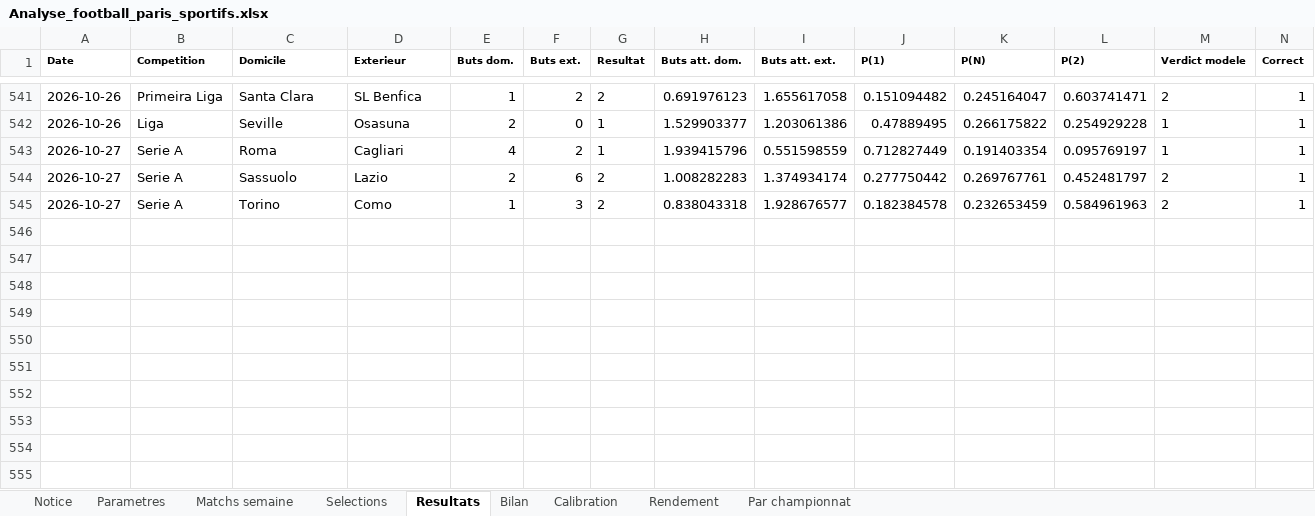
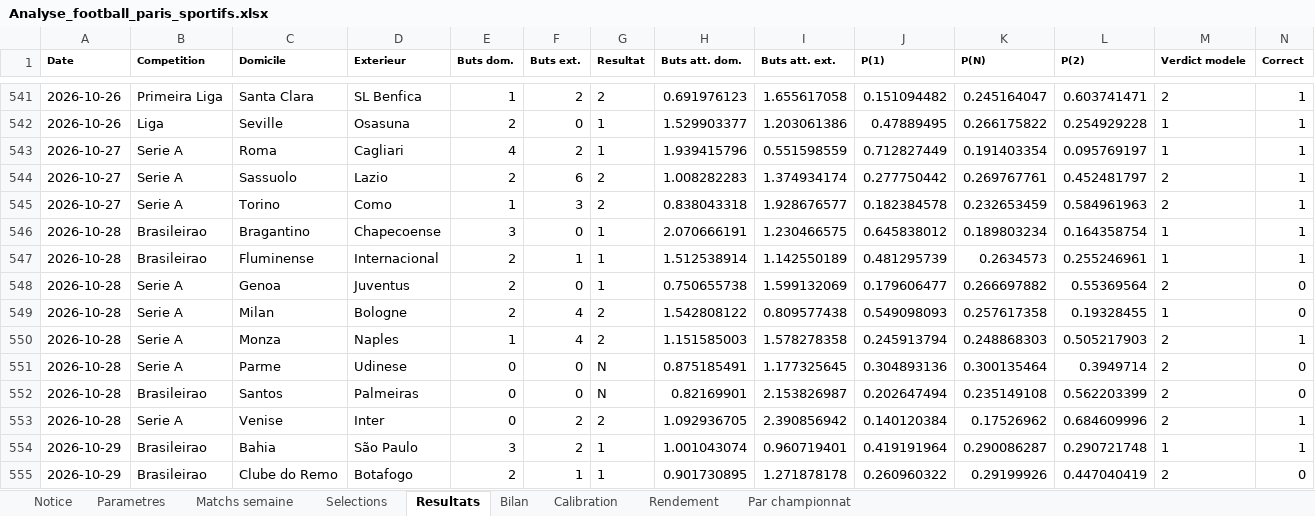
Before and after one commit to zoukeur971/analyse-foot, an Excel workbook: classeur/Analyse_football_paris_sportifs.xlsx, sheet Resultats, drawn as a sheet; only a part is shown, gaps mark what is left out; values as stored, in another font and other column widths than the file's, no borders; rows hold the shown columns only; the diff names each change by its address in the sheet, - before the commit and + after, or states it on an @@ line.

```diff
--- a/classeur/Analyse_football_paris_sportifs.xlsx (sheet Resultats)
+++ b/classeur/Analyse_football_paris_sportifs.xlsx (sheet Resultats)
+row 546: 2026-10-28 | Brasileirao | Bragantino | Chapecoense | 3 | 0 | 1 | 2.070666191 | 1.230466575 | 0.645838012 | 0.189803234 | 0.164358754 | 1 | 1
+row 547: 2026-10-28 | Brasileirao | Fluminense | Internacional | 2 | 1 | 1 | 1.512538914 | 1.142550189 | 0.481295739 | 0.2634573 | 0.255246961 | 1 | 1
+row 548: 2026-10-28 | Serie A | Genoa | Juventus | 2 | 0 | 1 | 0.750655738 | 1.599132069 | 0.179606477 | 0.266697882 | 0.55369564 | 2 | 0
+row 549: 2026-10-28 | Serie A | Milan | Bologne | 2 | 4 | 2 | 1.542808122 | 0.809577438 | 0.549098093 | 0.257617358 | 0.19328455 | 1 | 0
+row 550: 2026-10-28 | Serie A | Monza | Naples | 1 | 4 | 2 | 1.151585003 | 1.578278358 | 0.245913794 | 0.248868303 | 0.505217903 | 2 | 1
+row 551: 2026-10-28 | Serie A | Parme | Udinese | 0 | 0 | N | 0.875185491 | 1.177325645 | 0.304893136 | 0.300135464 | 0.3949714 | 2 | 0
+row 552: 2026-10-28 | Brasileirao | Santos | Palmeiras | 0 | 0 | N | 0.82169901 | 2.153826987 | 0.202647494 | 0.235149108 | 0.562203399 | 2 | 0
+row 553: 2026-10-28 | Serie A | Venise | Inter | 0 | 2 | 2 | 1.092936705 | 2.390856942 | 0.140120384 | 0.17526962 | 0.684609996 | 2 | 1
+row 554: 2026-10-29 | Brasileirao | Bahia | São Paulo | 3 | 2 | 1 | 1.001043074 | 0.960719401 | 0.419191964 | 0.290086287 | 0.290721748 | 1 | 1
+row 555: 2026-10-29 | Brasileirao | Clube do Remo | Botafogo | 2 | 1 | 1 | 0.901730895 | 1.271878178 | 0.260960322 | 0.29199926 | 0.447040419 | 2 | 0
```
Also changed, not shown: sheet Matchs semaine, sheet Selections, sheet Calibration, sheet Par championnat, sheet Bilan, sheet Rendement, 2 more sheets, 6 other files.
